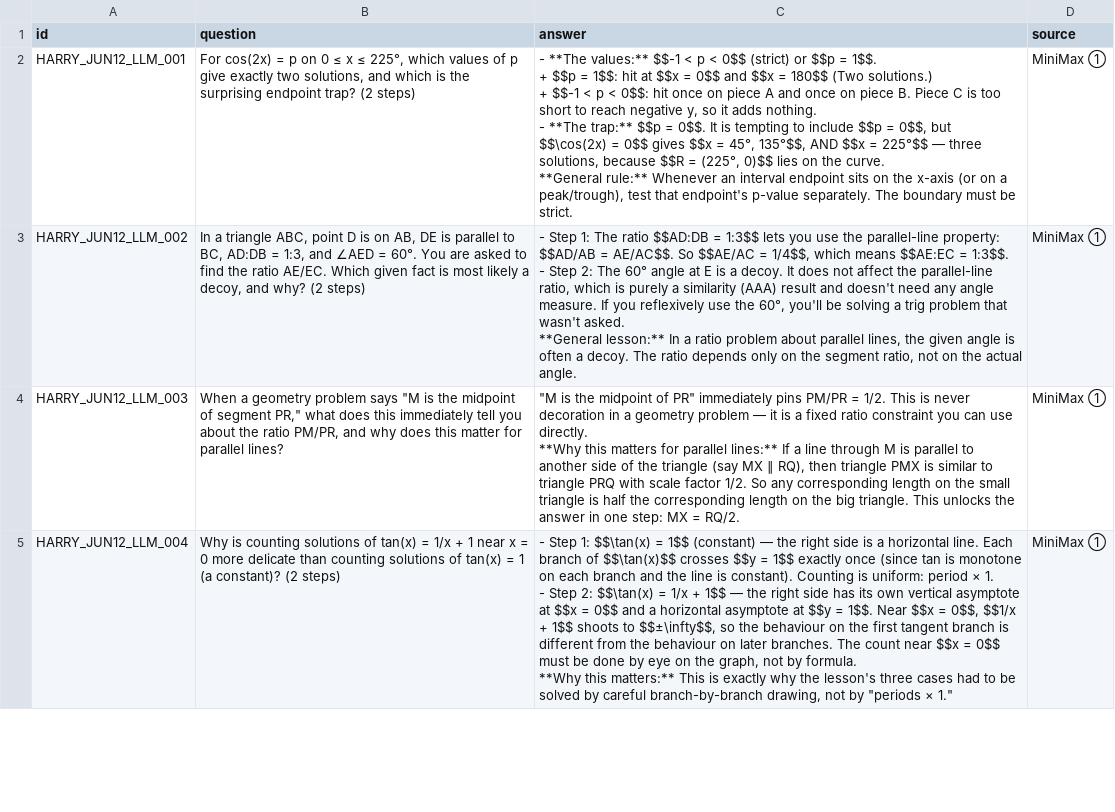
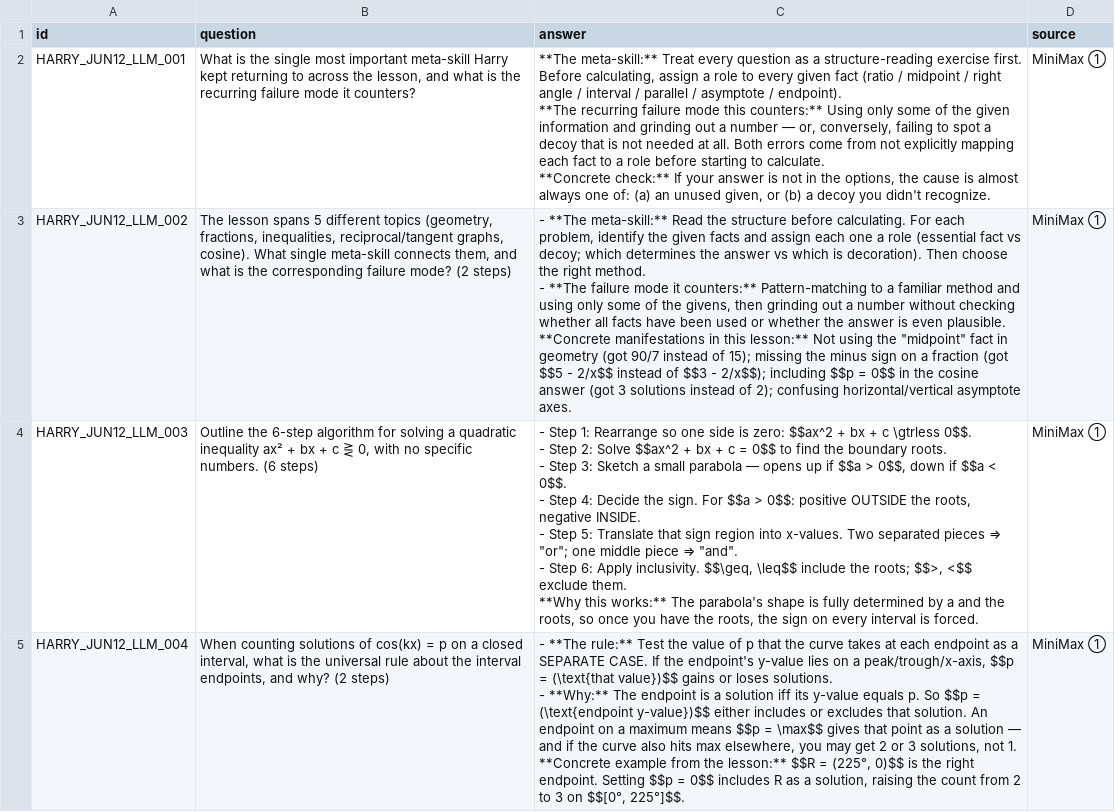
Before and after one commit to phucnhxpa/flashcard-preview, a CSV file: lessons/harry_june12/llm/selected_cards.csv, drawn as a sheet; only a part is shown; ↵ is a line break in a cell; the diff covers the shown part only; the diff names each change by its address in the sheet, - before the commit and + after, or states it on an @@ line.

Commit message:
Update Harry June 12 flashcards: lessons/harry_june12/llm/selected_cards.csv

```diff
--- a/lessons/harry_june12/llm/selected_cards.csv
+++ b/lessons/harry_june12/llm/selected_cards.csv
-B2 (question): For cos(2x) = p on 0 ≤ x ≤ 225°, which values of p give exactly two solutions, and which is the surprising endpoint trap? (2 steps)
+B2 (question): What is the single most important meta-skill Harry kept returning to across the lesson, and what is the recurring failure mode it counters?
-C2 (answer): - **The values:** $$-1 < p < 0$$ (strict) or $$p = 1$$. ↵ + $$p = 1$$: hit at $$x = 0$$ and $$x = 180$$ (Two solutions.) ↵ + $$-1 < p < 0$$: hit once on piece A and once on piece B. Piece C is too short to reach negative y, so it adds nothing. ↵ - **The trap:** $$p = 0$$. It is tempting to include $$p = 0$$, but $$\cos(2x) = 0$$ gives $$x = 45°, 135°$$, AND $$x = 225°$$ — three solutions, because $$R = (225°, 0)$$ lies on the curve. ↵ **General rule:** Whenever an interval endpoint sits on the x-axis (or on a peak/trough), test that endpoint's p-value separately. The boundary must be strict.
+C2 (answer): **The meta-skill:** Treat every question as a structure-reading exercise first. Before calculating, assign a role to every given fact (ratio / midpoint / right angle / interval / parallel / asymptote / endpoint). ↵ **The recurring failure mode this counters:** Using only some of the given information and grinding out a number — or, conversely, failing to spot a decoy that is not needed at all. Both errors come from not explicitly mapping each fact to a role before starting to calculate. ↵ **Concrete check:** If your answer is not in the options, the cause is almost always one of: (a) an unused given, or (b) a decoy you didn't recognize.
-B3 (question): In a triangle ABC, point D is on AB, DE is parallel to BC, AD:DB = 1:3, and ∠AED = 60°. You are asked to find the ratio AE/EC. Which given fact is most likely a decoy, and why? (2 steps)
+B3 (question): The lesson spans 5 different topics (geometry, fractions, inequalities, reciprocal/tangent graphs, cosine). What single meta-skill connects them, and what is the corresponding failure mode? (2 steps)
-C3 (answer): - Step 1: The ratio $$AD:DB = 1:3$$ lets you use the parallel-line property: $$AD/AB = AE/AC$$. So $$AE/AC = 1/4$$, which means $$AE:EC = 1:3$$. ↵ - Step 2: The 60° angle at E is a decoy. It does not affect the parallel-line ratio, which is purely a similarity (AAA) result and doesn't need any angle measure. If you reflexively use the 60°, you'll be solving a trig problem that wasn't asked. ↵ **General lesson:** In a ratio problem about parallel lines, the given angle is often a decoy. The ratio depends only on the segment ratio, not on the actual angle.
+C3 (answer): - **The meta-skill:** Read the structure before calculating. For each problem, identify the given facts and assign each one a role (essential fact vs decoy; which determines the answer vs which is decoration). Then choose the right method. ↵ - **The failure mode it counters:** Pattern-matching to a familiar method and using only some of the givens, then grinding out a number without checking whether all facts have been used or whether the answer is even plausible. ↵ **Concrete manifestations in this lesson:** Not using the "midpoint" fact in geometry (got 90/7 instead of 15); missing the minus sign on a fraction (got $$5 - 2/x$$ instead of $$3 - 2/x$$); including $$p = 0$$ in the cosine answer (got 3 solutions instead of 2); confusing horizontal/vertical asymptote axes.
-B4 (question): When a geometry problem says "M is the midpoint of segment PR," what does this immediately tell you about the ratio PM/PR, and why does this matter for parallel lines?
+B4 (question): Outline the 6-step algorithm for solving a quadratic inequality ax² + bx + c ⋛ 0, with no specific numbers. (6 steps)
-C4 (answer): "M is the midpoint of PR" immediately pins PM/PR = 1/2. This is never decoration in a geometry problem — it is a fixed ratio constraint you can use directly. ↵ **Why this matters for parallel lines:** If a line through M is parallel to another side of the triangle (say MX ∥ RQ), then triangle PMX is similar to triangle PRQ with scale factor 1/2. So any corresponding length on the small triangle is half the corresponding length on the big triangle. This unlocks the answer in one step: MX = RQ/2.
+C4 (answer): - Step 1: Rearrange so one side is zero: $$ax^2 + bx + c \gtrless 0$$. ↵ - Step 2: Solve $$ax^2 + bx + c = 0$$ to find the boundary roots. ↵ - Step 3: Sketch a small parabola — opens up if $$a > 0$$, down if $$a < 0$$. ↵ - Step 4: Decide the sign. For $$a > 0$$: positive OUTSIDE the roots, negative INSIDE. ↵ - Step 5: Translate that sign region into x-values. Two separated pieces ⇒ "or"; one middle piece ⇒ "and". ↵ - Step 6: Apply inclusivity. $$\geq, \leq$$ include the roots; $$>, <$$ exclude them. ↵ **Why this works:** The parabola's shape is fully determined by a and the roots, so once you have the roots, the sign on every interval is forced.
-B5 (question): Why is counting solutions of tan(x) = 1/x + 1 near x = 0 more delicate than counting solutions of tan(x) = 1 (a constant)? (2 steps)
+B5 (question): When counting solutions of cos(kx) = p on a closed interval, what is the universal rule about the interval endpoints, and why? (2 steps)
-C5 (answer): - Step 1: $$\tan(x) = 1$$ (constant) — the right side is a horizontal line. Each branch of $$\tan(x)$$ crosses $$y = 1$$ exactly once (since tan is monotone on each branch and the line is constant). Counting is uniform: period × 1. ↵ - Step 2: $$\tan(x) = 1/x + 1$$ — the right side has its own vertical asymptote at $$x = 0$$ and a horizontal asymptote at $$y = 1$$. Near $$x = 0$$, $$1/x + 1$$ shoots to $$±\infty$$, so the behaviour on the first tangent branch is different from the behaviour on later branches. The count near $$x = 0$$ must be done by eye on the graph, not by formula. ↵ **Why this matters:** This is exactly why the lesson's three cases had to be solved by careful branch-by-branch drawing, not by "periods × 1."
+C5 (answer): - **The rule:** Test the value of p that the curve takes at each endpoint as a SEPARATE CASE. If the endpoint's y-value lies on a peak/trough/x-axis, $$p = (\text{that value})$$ gains or loses solutions. ↵ - **Why:** The endpoint is a solution iff its y-value equals p. So $$p = (\text{endpoint y-value})$$ either includes or excludes that solution. An endpoint on a maximum means $$p = \max$$ gives that point as a solution — and if the curve also hits max elsewhere, you may get 2 or 3 solutions, not 1. ↵ **Concrete example from the lesson:** $$R = (225°, 0)$$ is the right endpoint. Setting $$p = 0$$ includes R as a solution, raising the count from 2 to 3 on $$[0°, 225°]$$.
```
Also changed, not shown: 4 added rows and 53 edited cells elsewhere in this file.
